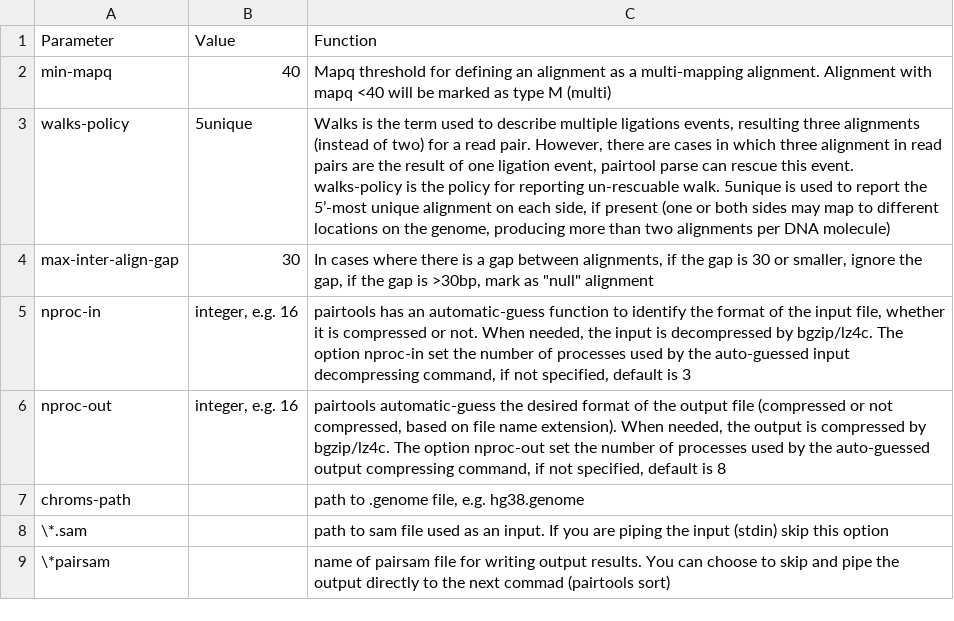
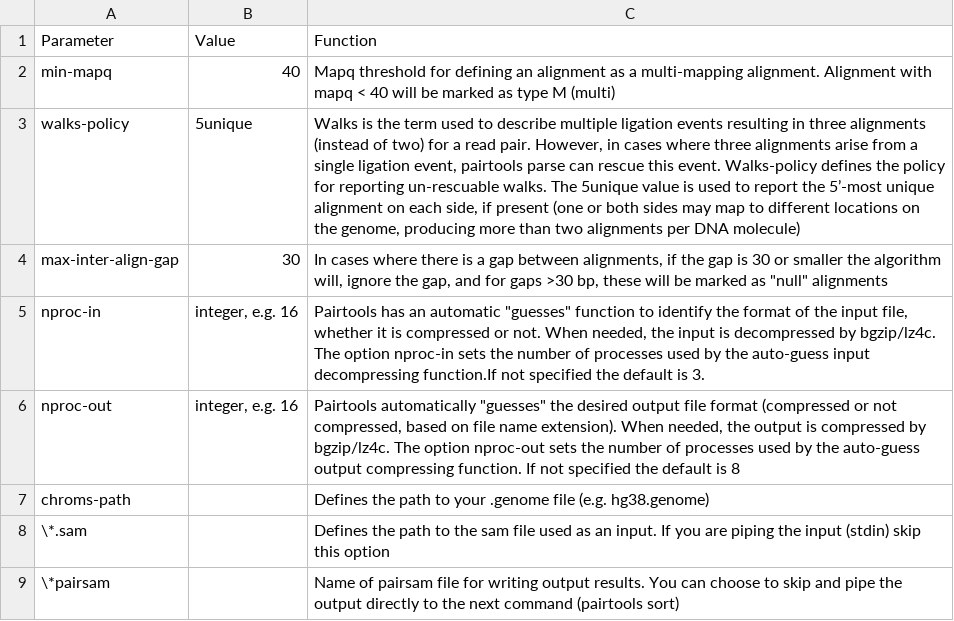
Before and after one commit to dovetail-genomics/capture, a CSV file: docs/source/tables/parse.csv, drawn as a sheet.

Commit message:
revised documents, typos, minor edits, updated QC images etc.

```diff
--- a/docs/source/tables/parse.csv
+++ b/docs/source/tables/parse.csv
@@ -1,9 +1,9 @@
 "Parameter	",Value,Function
-min-mapq,40,Mapq threshold for defining an alignment as a multi-mapping alignment. Alignment with mapq <40 will be marked as type M (multi)
-walks-policy,5unique,"Walks is the term used to describe multiple ligations events, resulting three alignments (instead of two) for a read pair. However, there are cases in which three alignment in read pairs are the result of one ligation event, pairtool parse can rescue this event. walks-policy is the policy for reporting un-rescuable walk. 5unique is used to report the 5’-most unique alignment on each side, if present (one or both sides may map to different locations on the genome, producing more than two alignments per DNA molecule)"
-max-inter-align-gap,30,"In cases where there is a gap between alignments, if the gap is 30 or smaller, ignore the gap, if the gap is >30bp, mark as ""null"" alignment"
-nproc-in,"integer, e.g. 16","pairtools has an automatic-guess function to identify the format of the input file, whether it is compressed or not. When needed, the input is decompressed by bgzip/lz4c. The option nproc-in set the number of processes used by the auto-guessed input decompressing command, if not specified, default is 3"
-nproc-out,"integer, e.g. 16","pairtools automatic-guess the desired format of the output file (compressed or not compressed, based on file name extension). When needed, the output is compressed by bgzip/lz4c. The option nproc-out set the number of processes used by the auto-guessed output compressing command, if not specified, default is 8"
-chroms-path,,"path to .genome file, e.g. hg38.genome"
-\*.sam,,path to sam file used as an input. If you are piping the input (stdin) skip this option
-\*pairsam,,name of pairsam file for writing output results. You can choose to skip and pipe the output directly to the next commad (pairtools sort)
+min-mapq,40,Mapq threshold for defining an alignment as a multi-mapping alignment. Alignment with mapq < 40 will be marked as type M (multi)
+walks-policy,5unique,"Walks is the term used to describe multiple ligation events resulting in three alignments (instead of two) for a read pair. However, in cases where three alignments arise from a single ligation event, pairtools parse can rescue this event. Walks-policy defines the policy for reporting un-rescuable walks. The 5unique value is used to report the 5’-most unique alignment on each side, if present (one or both sides may map to different locations on the genome, producing more than two alignments per DNA molecule)"
+max-inter-align-gap,30,"In cases where there is a gap between alignments, if the gap is 30 or smaller the algorithm will, ignore the gap, and for gaps  >30 bp, these will be marked as ""null"" alignments"
+nproc-in,"integer, e.g. 16","Pairtools has an automatic ""guesses"" function to identify the format of the input file, whether it is compressed or not. When needed, the input is decompressed by bgzip/lz4c. The option nproc-in sets the number of processes used by the auto-guess input decompressing function.If not specified the default is 3."
+nproc-out,"integer, e.g. 16","Pairtools automatically ""guesses"" the desired output file format (compressed or not compressed, based on file name extension). When needed, the output is compressed by bgzip/lz4c. The option nproc-out sets the number of processes used by the auto-guess output compressing function. If not specified the default is 8"
+chroms-path,,Defines the path to your .genome file (e.g. hg38.genome)
+\*.sam,,Defines the path to the sam file used as an input. If you are piping the input (stdin) skip this option
+\*pairsam,,Name of pairsam file for writing output results. You can choose to skip and pipe the output directly to the next command (pairtools sort)
```
Also changed, not shown: docs/source/tables/chicago.csv, docs/source/tables/dedup.csv, 17 other files.
